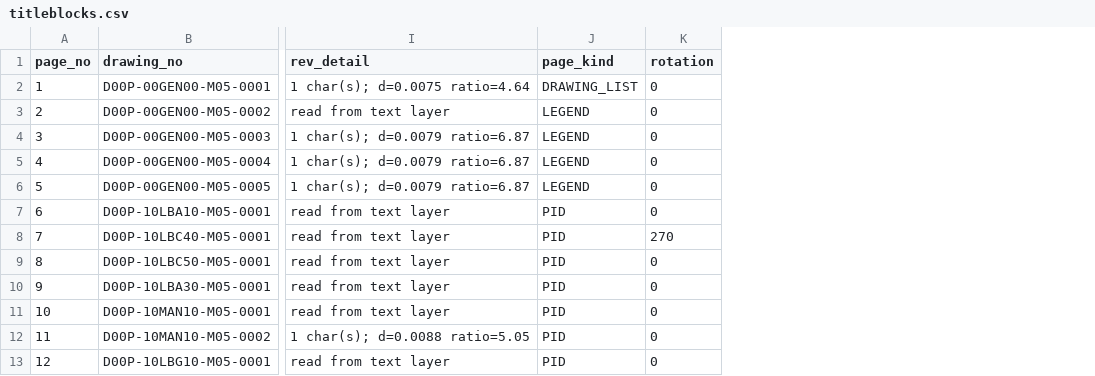
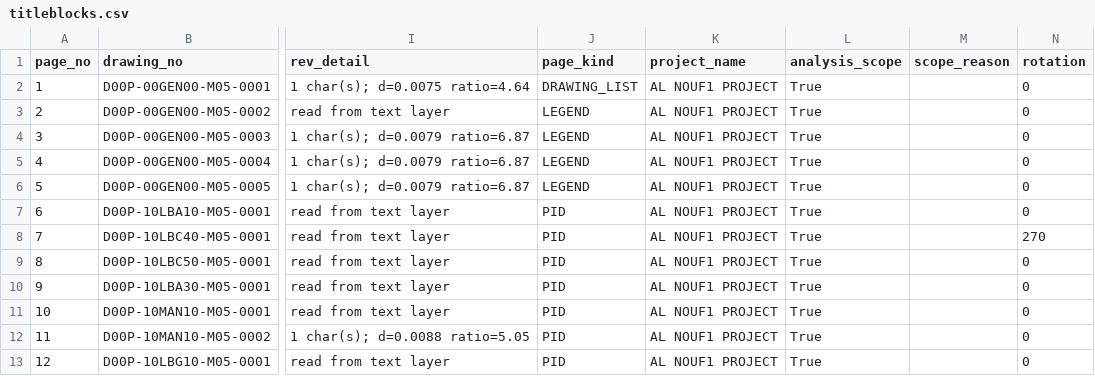
Before and after one commit to tmddnr1415-gif/AI-P-ID-Extraction-tool, a CSV file: out/titleblocks.csv, drawn as a sheet; only a part is shown, gaps mark what is left out; the diff names each change by its address in the sheet, - before the commit and + after, or states it on an @@ line.

```diff
--- a/out/titleblocks.csv
+++ b/out/titleblocks.csv
+column K (project_name), rows 2-13: all AL NOUF1 PROJECT
+column L (analysis_scope), rows 2-13: all True
+column M (scope_reason), empty
```
Also changed, not shown: 7 other files.
